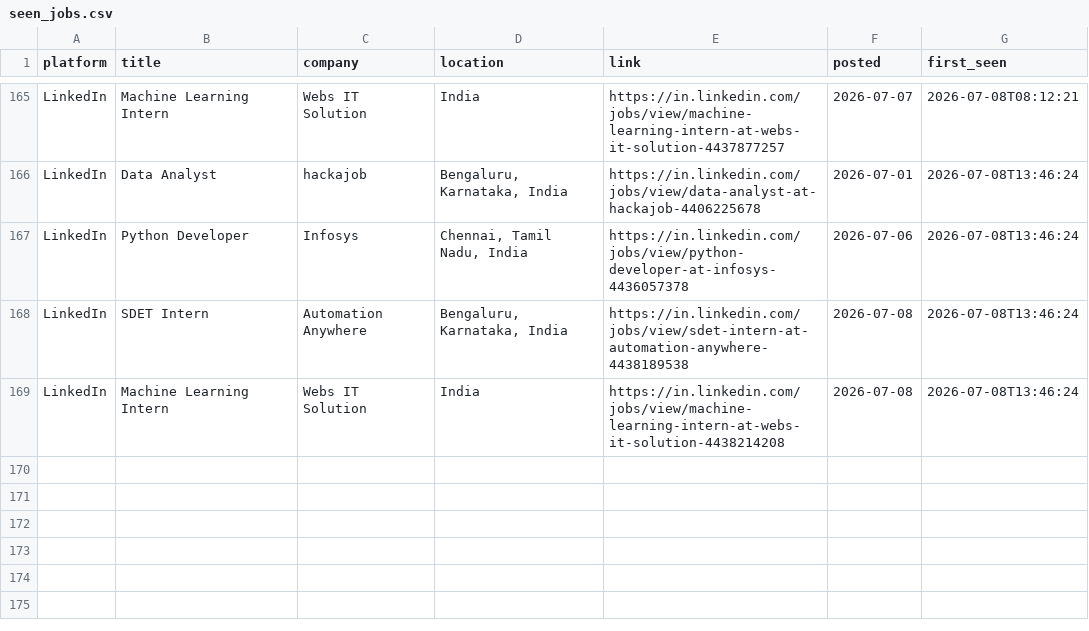
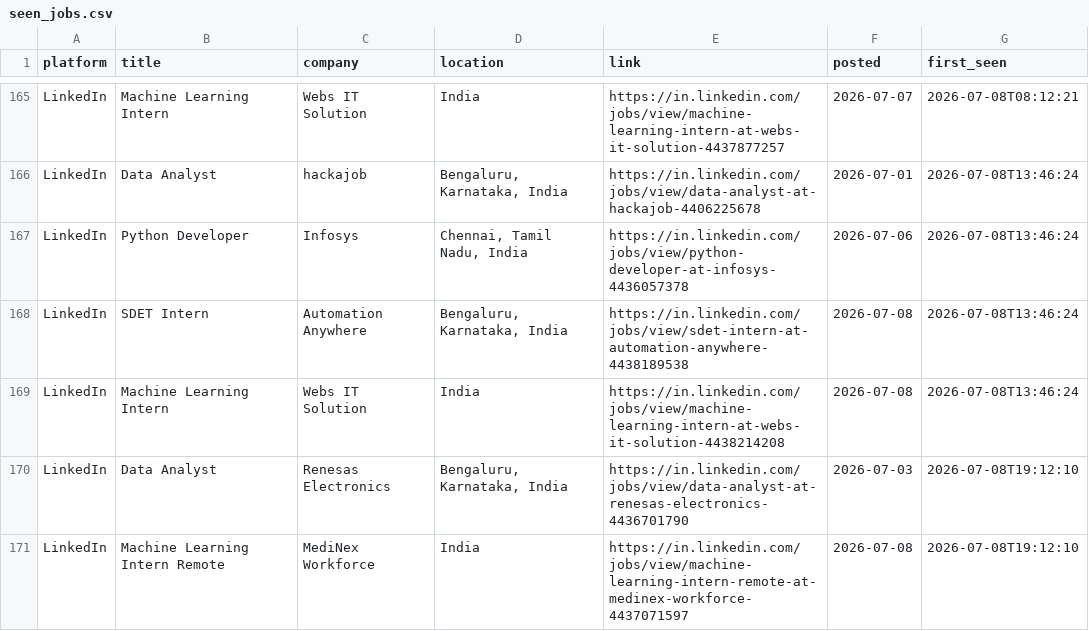
Before and after one commit to Kapilprajapat234/job-alert-bot, a CSV file: data/seen_jobs.csv, drawn as a sheet; only a part is shown, gaps mark what is left out; the diff names each change by its address in the sheet, - before the commit and + after, or states it on an @@ line.

```diff
--- a/data/seen_jobs.csv
+++ b/data/seen_jobs.csv
+row 170: LinkedIn | Data Analyst | Renesas Electronics | Bengaluru, Karnataka, India | https://in.linkedin.com/jobs/view/data-analyst-at-renesas-electronics-4436701790 | 2026-07-03 | 2026-07-08T19:12:10
+row 171: LinkedIn | Machine Learning Intern Remote | MediNex Workforce | India | https://in.linkedin.com/jobs/view/machine-learning-intern-remote-at-medinex-workforce-4437071597 | 2026-07-08 | 2026-07-08T19:12:10
```
Also changed, not shown: data/new_jobs_latest_run.csv, 1 other file.
